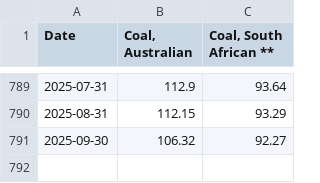
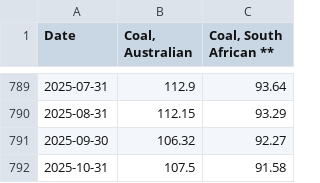
Before and after one commit to DonnieAI/wtfuelfaircomparison, a CSV file: data/2025-10-31_WB_coal_monthly.csv (was data/2025-09-30_WB_coal_monthly.csv), drawn as a sheet; only a part is shown, gaps mark what is left out.

```diff
--- a/data/2025-09-30_WB_coal_monthly.csv
+++ b/data/2025-10-31_WB_coal_monthly.csv
@@ -791 +791,2 @@ Date,"Coal, Australian","Coal, South African **"
 2025-09-30,106.32,92.27
+2025-10-31,107.5,91.58
```
Also changed, not shown: data/2025-10-31_WB_natural_gas_monthly.csv, data/2025-10-31_ttf.csv, 22 other files.
